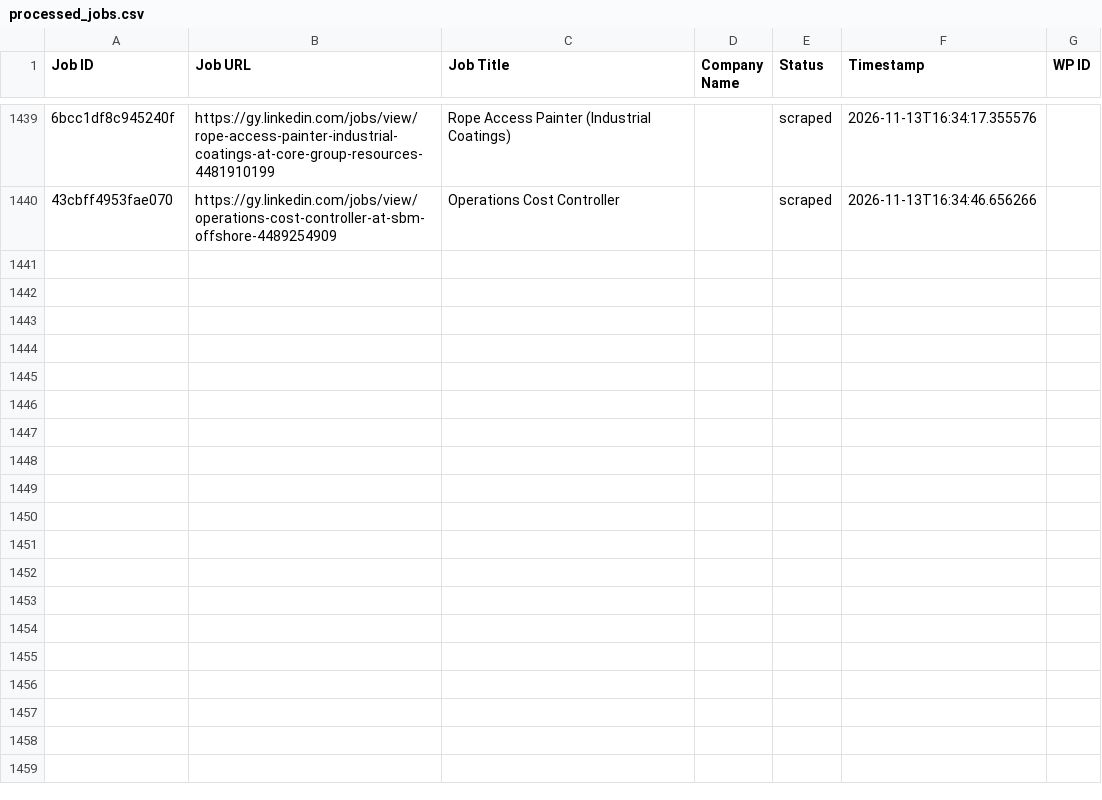
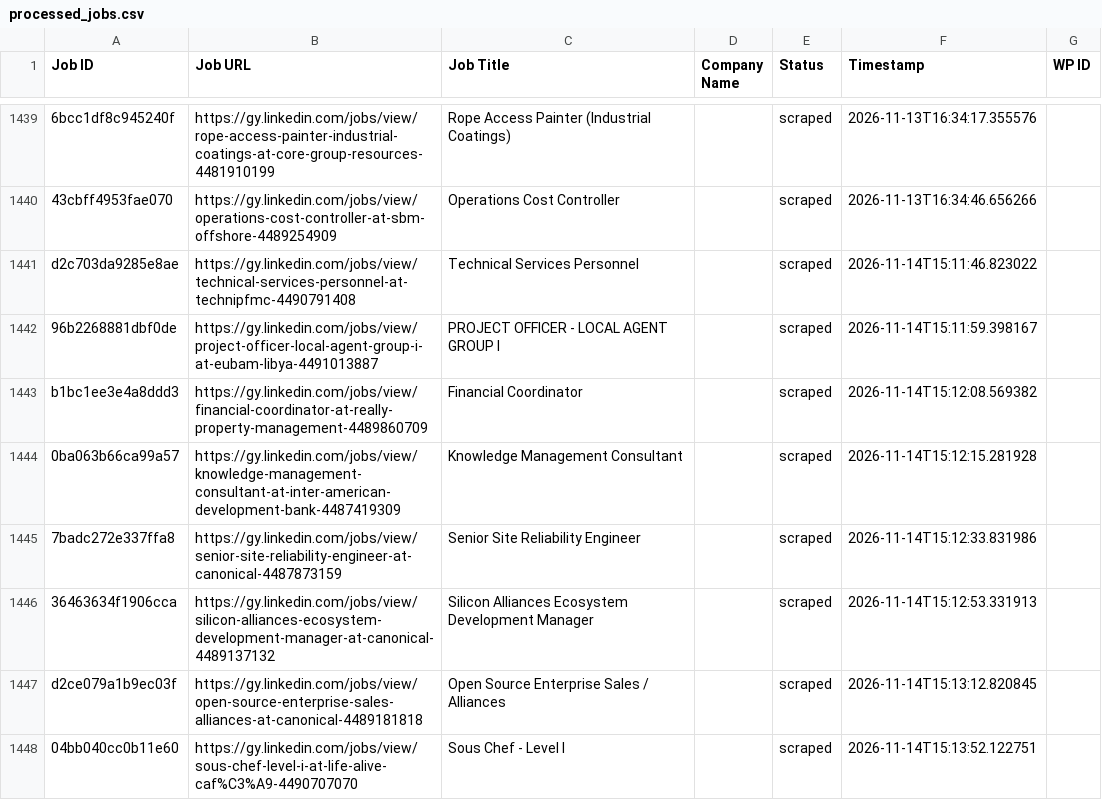
Before and after one commit to mimusdesign/gy, a CSV file: processed_jobs.csv, drawn as a sheet; only a part is shown, gaps mark what is left out; the diff names each change by its address in the sheet, - before the commit and + after, or states it on an @@ line.

```diff
--- a/processed_jobs.csv
+++ b/processed_jobs.csv
+row 1441: d2c703da9285e8ae | https://gy.linkedin.com/jobs/view/technical-services-personnel-at-technipfmc-4490791408 | Technical Services Personnel |  | scraped | 2026-11-14T15:11:46.823022
+row 1442: 96b2268881dbf0de | https://gy.linkedin.com/jobs/view/project-officer-local-agent-group-i-at-eubam-libya-4491013887 | PROJECT OFFICER - LOCAL AGENT GROUP I |  | scraped | 2026-11-14T15:11:59.398167
+row 1443: b1bc1ee3e4a8ddd3 | https://gy.linkedin.com/jobs/view/financial-coordinator-at-really-property-management-4489860709 | Financial Coordinator |  | scraped | 2026-11-14T15:12:08.569382
+row 1444: 0ba063b66ca99a57 | https://gy.linkedin.com/jobs/view/knowledge-management-consultant-at-inter-american-development-bank-4487419309 | Knowledge Management Consultant |  | scraped | 2026-11-14T15:12:15.281928
+row 1445: 7badc272e337ffa8 | https://gy.linkedin.com/jobs/view/senior-site-reliability-engineer-at-canonical-4487873159 | Senior Site Reliability Engineer |  | scraped | 2026-11-14T15:12:33.831986
+row 1446: 36463634f1906cca | https://gy.linkedin.com/jobs/view/silicon-alliances-ecosystem-development-manager-at-canonical-4489137132 | Silicon Alliances Ecosystem Development Manager |  | scraped | 2026-11-14T15:12:53.331913
+row 1447: d2ce079a1b9ec03f | https://gy.linkedin.com/jobs/view/open-source-enterprise-sales-alliances-at-canonical-4489181818 | Open Source Enterprise Sales / Alliances |  | scraped | 2026-11-14T15:13:12.820845
+row 1448: 04bb040cc0b11e60 | https://gy.linkedin.com/jobs/view/sous-chef-level-i-at-life-alive-caf%C3%A9-4490707070 | Sous Chef - Level I |  | scraped | 2026-11-14T15:13:52.122751
```
